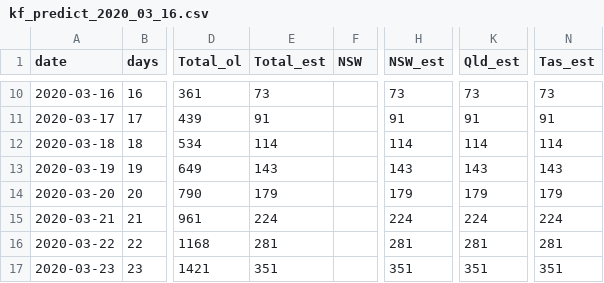
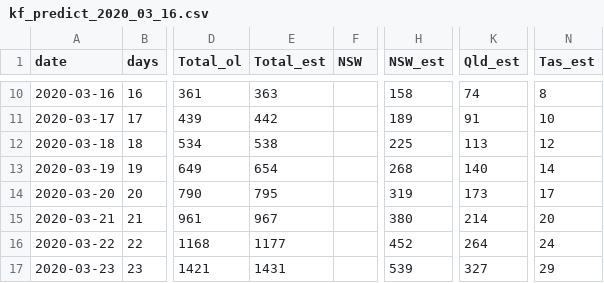
Before and after one commit to kimawari/COVID19_AU, a CSV file: Out_Data/kf_predict_2020_03_16.csv, drawn as a sheet; only a part is shown, gaps mark what is left out; the diff covers the shown part only; the diff names each change by its address in the sheet, - before the commit and + after, or states it on an @@ line.

```diff
--- a/Out_Data/kf_predict_2020_03_16.csv
+++ b/Out_Data/kf_predict_2020_03_16.csv
-E10 (Total_est): 73
+E10 (Total_est): 363
-H10 (NSW_est): 73
+H10 (NSW_est): 158
-K10 (Qld_est): 73
+K10 (Qld_est): 74
-N10 (Tas_est): 73
+N10 (Tas_est): 8
-E11 (Total_est): 91
+E11 (Total_est): 442
-H11 (NSW_est): 91
+H11 (NSW_est): 189
-N11 (Tas_est): 91
+N11 (Tas_est): 10
-E12 (Total_est): 114
+E12 (Total_est): 538
-H12 (NSW_est): 114
+H12 (NSW_est): 225
-K12 (Qld_est): 114
+K12 (Qld_est): 113
-N12 (Tas_est): 114
+N12 (Tas_est): 12
-E13 (Total_est): 143
+E13 (Total_est): 654
-H13 (NSW_est): 143
+H13 (NSW_est): 268
-K13 (Qld_est): 143
+K13 (Qld_est): 140
-N13 (Tas_est): 143
+N13 (Tas_est): 14
-E14 (Total_est): 179
+E14 (Total_est): 795
-H14 (NSW_est): 179
+H14 (NSW_est): 319
-K14 (Qld_est): 179
+K14 (Qld_est): 173
-N14 (Tas_est): 179
+N14 (Tas_est): 17
-E15 (Total_est): 224
+E15 (Total_est): 967
-H15 (NSW_est): 224
+H15 (NSW_est): 380
-K15 (Qld_est): 224
+K15 (Qld_est): 214
-N15 (Tas_est): 224
+N15 (Tas_est): 20
-E16 (Total_est): 281
+E16 (Total_est): 1177
-H16 (NSW_est): 281
+H16 (NSW_est): 452
-K16 (Qld_est): 281
+K16 (Qld_est): 264
-N16 (Tas_est): 281
+N16 (Tas_est): 24
-E17 (Total_est): 351
+E17 (Total_est): 1431
-H17 (NSW_est): 351
+H17 (NSW_est): 539
-K17 (Qld_est): 351
+K17 (Qld_est): 327
-N17 (Tas_est): 351
+N17 (Tas_est): 29
```
Also changed, not shown: 86 edited cells elsewhere in this file, Raw_Data/data_au_2020_03_22.csv, 4 other files.
